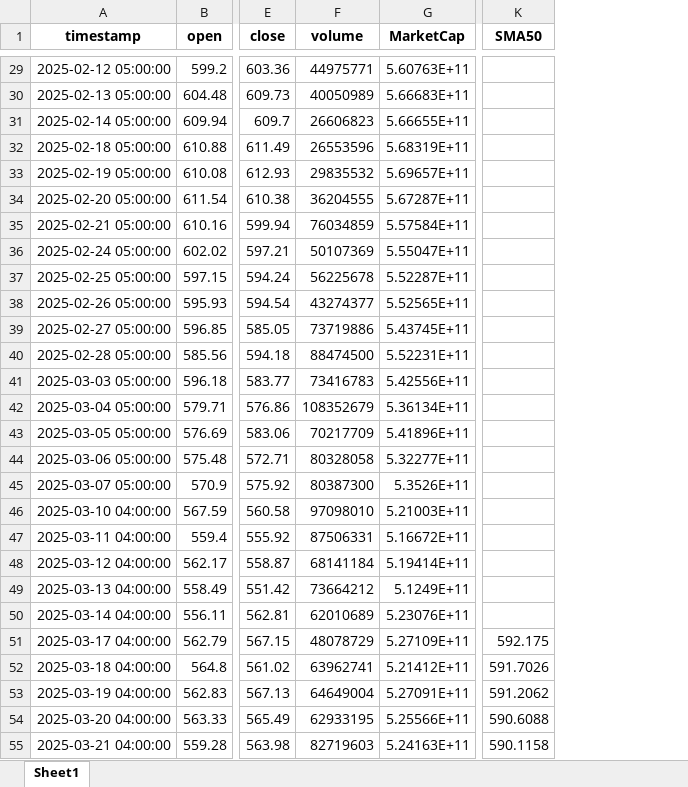
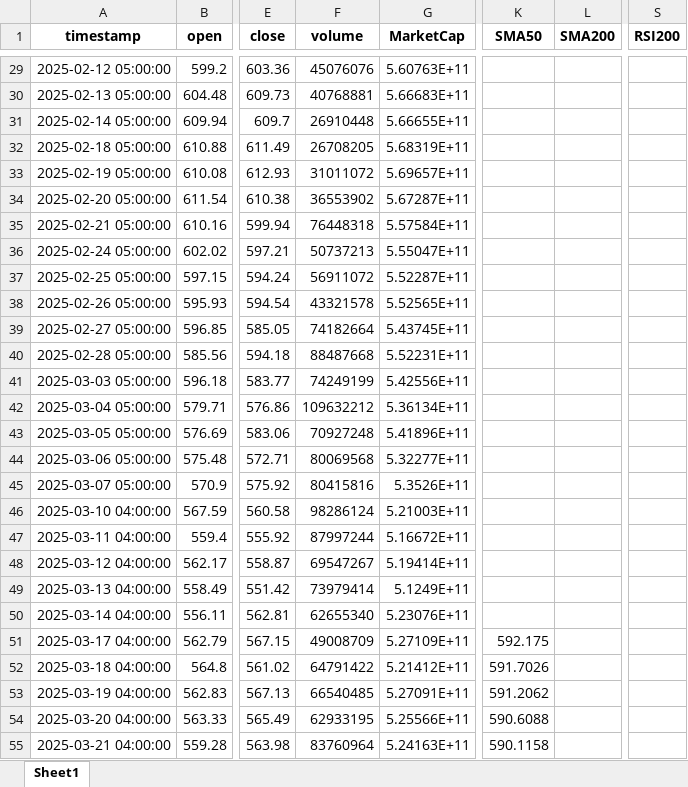
Before and after one commit to rohanmalhotra0/Physics-Model, an Excel workbook: spy_daily_data.xlsx, sheet Sheet1, drawn as a sheet; only a part is shown, gaps mark what is left out; values as stored, in another font and other column widths than the file's, no borders; the diff covers the shown part only; the diff names each change by its address in the sheet, - before the commit and + after, or states it on an @@ line.

```diff
--- a/spy_daily_data.xlsx (sheet Sheet1)
+++ b/spy_daily_data.xlsx (sheet Sheet1)
+column L (SMA200), empty
+column S (RSI200), empty
-F29 (volume): 44975771
+F29 (volume): 45076076
-F30 (volume): 40050989
+F30 (volume): 40768881
-F31 (volume): 26606823
+F31 (volume): 26910448
-F32 (volume): 26553596
+F32 (volume): 26708205
-F33 (volume): 29835532
+F33 (volume): 31011072
-F34 (volume): 36204555
+F34 (volume): 36553902
-F35 (volume): 76034859
+F35 (volume): 76448318
-F36 (volume): 50107369
+F36 (volume): 50737213
-F37 (volume): 56225678
+F37 (volume): 56911072
-F38 (volume): 43274377
+F38 (volume): 43321578
-F39 (volume): 73719886
+F39 (volume): 74182664
-F40 (volume): 88474500
+F40 (volume): 88487668
-F41 (volume): 73416783
+F41 (volume): 74249199
-F42 (volume): 108352679
+F42 (volume): 109632212
-F43 (volume): 70217709
+F43 (volume): 70927248
-F44 (volume): 80328058
+F44 (volume): 80069568
-F45 (volume): 80387300
+F45 (volume): 80415816
-F46 (volume): 97098010
+F46 (volume): 98286124
-F47 (volume): 87506331
+F47 (volume): 87997244
-F48 (volume): 68141184
+F48 (volume): 69547267
-F49 (volume): 73664212
+F49 (volume): 73979414
-F50 (volume): 62010689
+F50 (volume): 62655340
-F51 (volume): 48078729
+F51 (volume): 49008709
-F52 (volume): 63962741
+F52 (volume): 64791422
-F53 (volume): 64649004
+F53 (volume): 66540485
-F55 (volume): 82719603
+F55 (volume): 83760964
```
Also changed, not shown: 30 edited cells elsewhere in this sheet, 3 other files.
